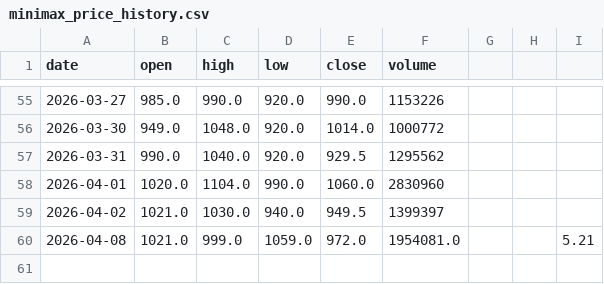
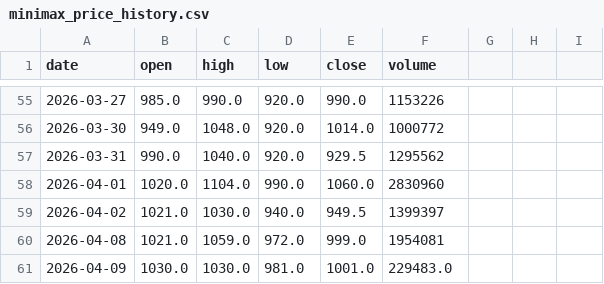
Before and after one commit to Tom-0727/llm-industry-analyst-web-app, a CSV file: data/minimax_price_history.csv, drawn as a sheet; only a part is shown, gaps mark what is left out.

```diff
--- a/data/minimax_price_history.csv
+++ b/data/minimax_price_history.csv
@@ -59,2 +59,3 @@ date,open,high,low,close,volume
 2026-04-02,1021.0,1030.0,940.0,949.5,1399397
-2026-04-08,1021.0,999.0,1059.0,972.0,1954081.0,,,5.21,,
+2026-04-08,1021.0,1059.0,972.0,999.0,1954081
+2026-04-09,1030.0,1030.0,981.0,1001.0,229483.0
```
Also changed, not shown: data/zhipu_price_history.csv, 3 other files.
